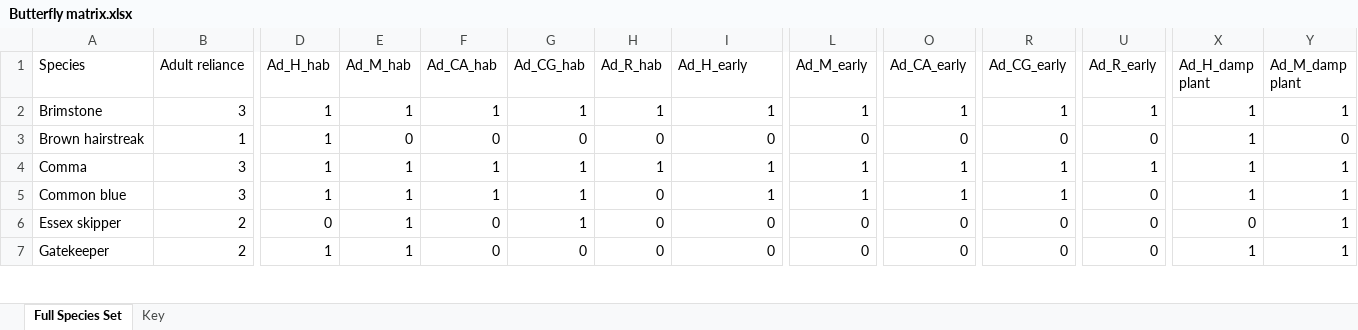
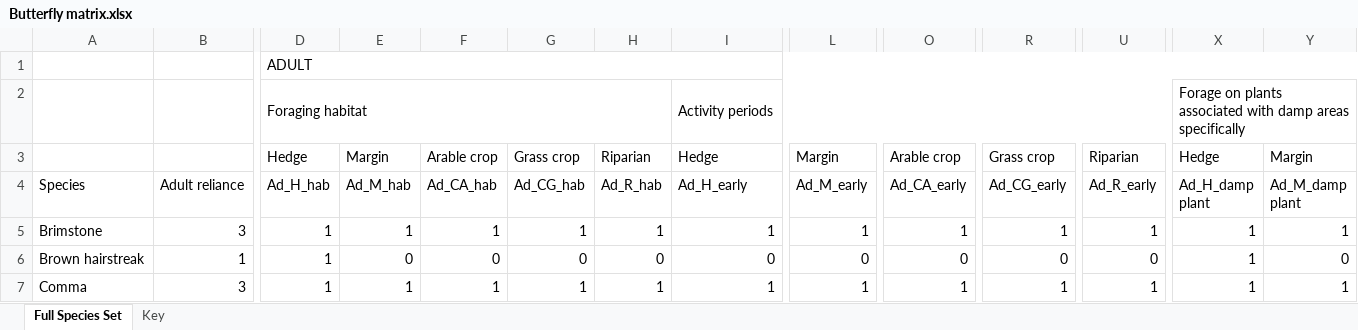
Before and after one commit to elinfalla/black_grass_project, an Excel workbook: Butterfly matrix.xlsx, sheet Full Species Set, drawn as a sheet; only a part is shown, gaps mark what is left out; the shorter side is filled out with more unchanged rows; values as stored, in another font and other column widths than the file's, no cell formats; rows hold the shown columns only; the diff names each change by its address in the sheet, - before the commit and + after, or states it on an @@ line.

Commit message:
Make butterfly matrix spreadsheet more readable

```diff
--- a/Butterfly matrix.xlsx (sheet Full Species Set)
+++ b/Butterfly matrix.xlsx (sheet Full Species Set)
+row 1:  |  | ADULT
+row 2:  |  | Foraging habitat |  |  |  |  | Activity periods |  |  |  |  | Forage on plants associated with damp areas specifically
+row 3:  |  | Hedge | Margin | Arable crop | Grass crop | Riparian | Hedge | Margin | Arable crop | Grass crop | Riparian | Hedge | Margin
```
Also changed, not shown: cell formats.
